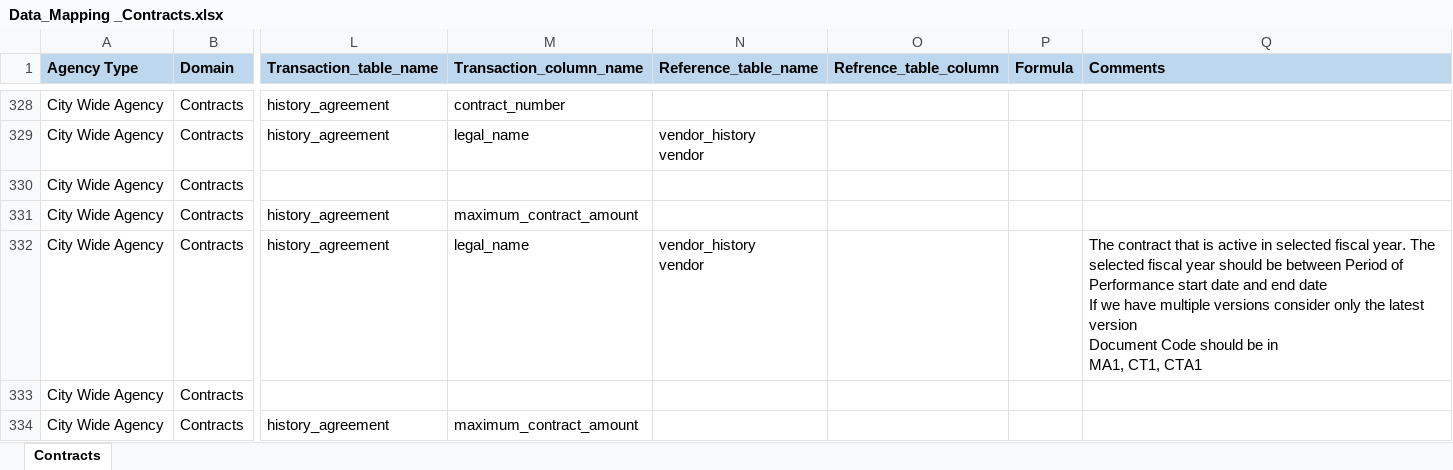
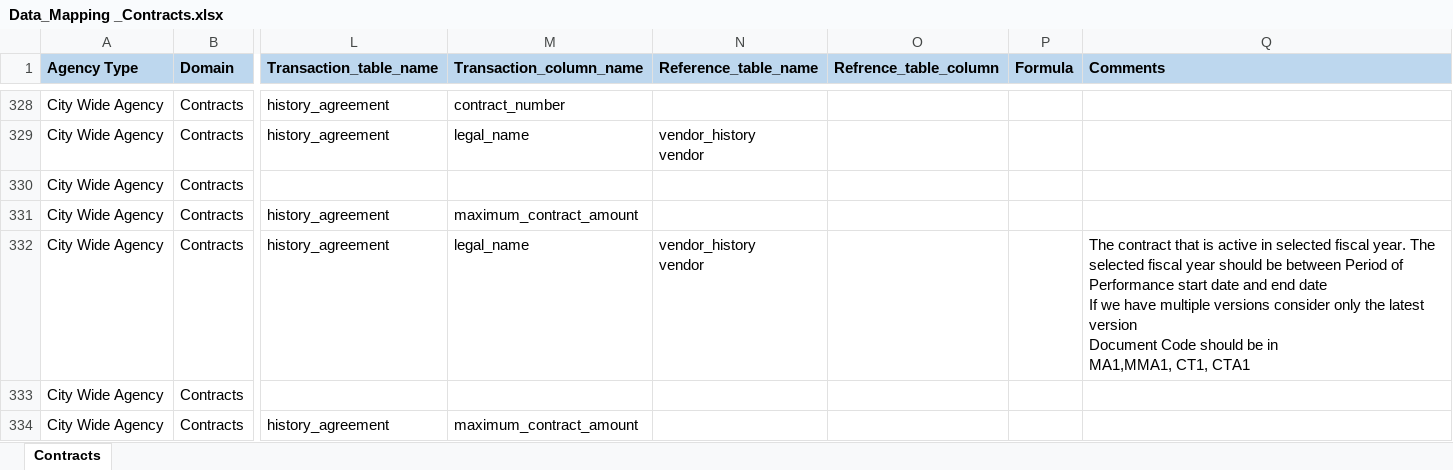
Before and after one commit to NYCComptroller/Checkbook, an Excel workbook: data/Data_Mapping _Contracts.xlsx, sheet Contracts, drawn as a sheet; only a part is shown, gaps mark what is left out; values as stored, in another font and other column widths than the file's, no borders; ↵ is a line break in a cell; the diff covers the shown part only; the diff names each change by its address in the sheet, - before the commit and + after, or states it on an @@ line.

```diff
--- a/data/Data_Mapping _Contracts.xlsx (sheet Contracts)
+++ b/data/Data_Mapping _Contracts.xlsx (sheet Contracts)
-Q332 (Comments): …be in ↵ MA1, CT1, CTA1
+Q332 (Comments): …be in ↵ MA1,MMA1, CT1, CTA1
```
Also changed, not shown: 4 edited cells elsewhere in this sheet, 1 other file.
